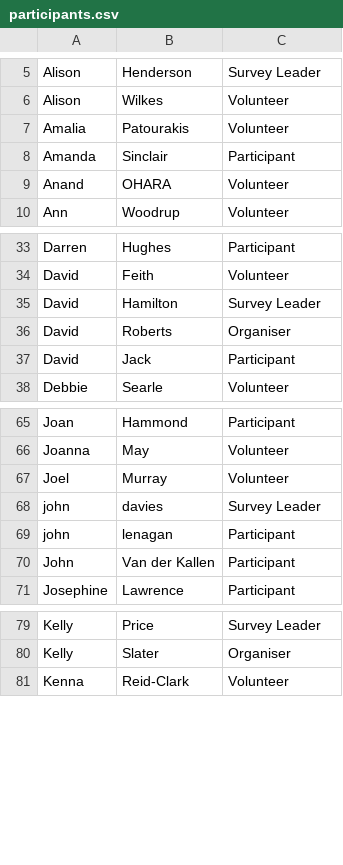
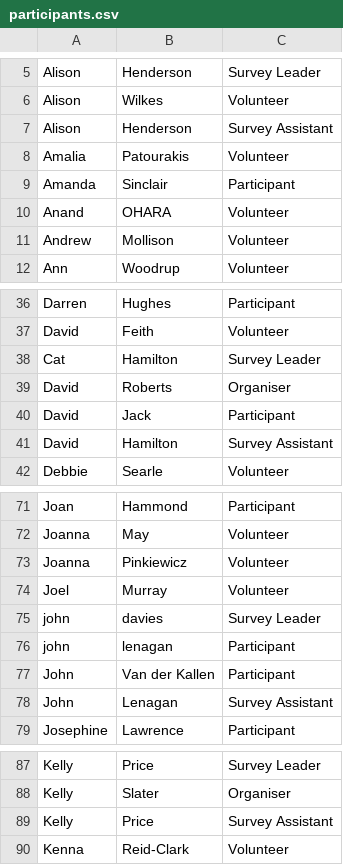
Before and after one commit to BobBrownFoundation/BBF-BioBlitz, a CSV file: participants.csv, drawn as a sheet; only a part is shown, gaps mark what is left out; the diff covers the shown part only.

```diff
--- a/participants.csv
+++ b/participants.csv
@@ -6,2 +6,3 @@ Alison,Henderson,Survey Leader
 Alison,Wilkes,Volunteer
+Alison,Henderson,Survey Assistant
 Amalia,Patourakis,Volunteer
@@ -9,2 +10,3 @@ Amanda,Sinclair,Participant
 Anand,OHARA,Volunteer
+Andrew,Mollison,Volunteer
 Ann,Woodrup,Volunteer
@@ -34,5 +37,6 @@ Darren,Hughes,Participant
 David,Feith,Volunteer
-David,Hamilton,Survey Leader
+Cat,Hamilton,Survey Leader
 David,Roberts,Organiser
 David,Jack,Participant
+David,Hamilton,Survey Assistant
 Debbie,Searle,Volunteer
@@ -66,2 +72,3 @@ Joan,Hammond,Participant
 Joanna,May,Volunteer
+Joanna,Pinkiewicz,Volunteer
 Joel,Murray,Volunteer
@@ -70,2 +77,3 @@ john,lenagan,Participant
 John,Van der Kallen,Participant
+John,Lenagan,Survey Assistant
 Josephine,Lawrence,Participant
@@ -80,2 +88,3 @@ Kelly,Price,Survey Leader
 Kelly,Slater,Organiser
+Kelly,Price,Survey Assistant
 Kenna,Reid-Clark,Volunteer
```
Also changed, not shown: 3 added rows, 1 removed row, 4 moved rows and 7 edited cells elsewhere in this file, surveybookings.csv, surveys.csv, 39 other files.
